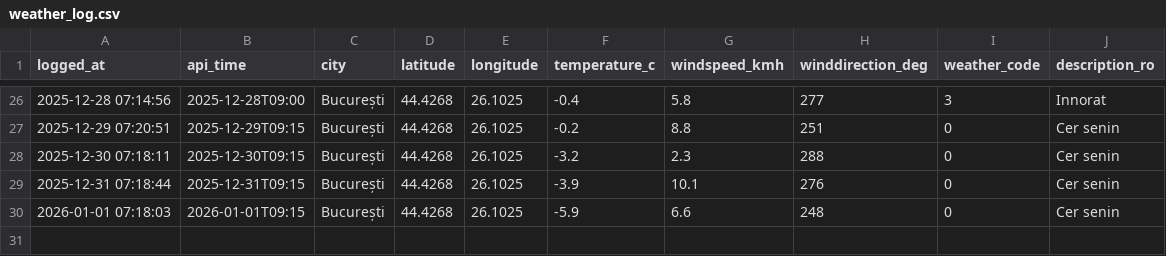
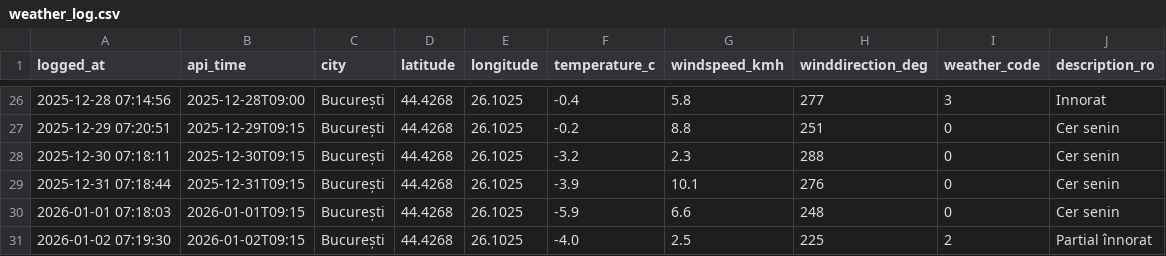
Before and after one commit to vladandrei28/Weather-Fetcher, a CSV file: weather_log.csv, drawn as a sheet; only a part is shown, gaps mark what is left out.

```diff
--- a/weather_log.csv
+++ b/weather_log.csv
@@ -30 +30,2 @@ logged_at,api_time,city,latitude,longitude,temperature_c,windspeed_kmh,winddirec
 2026-01-01 07:18:03,2026-01-01T09:15,București,44.4268,26.1025,-5.9,6.6,248,0,Cer senin
+2026-01-02 07:19:30,2026-01-02T09:15,București,44.4268,26.1025,-4.0,2.5,225,2,Partial înnorat
```
